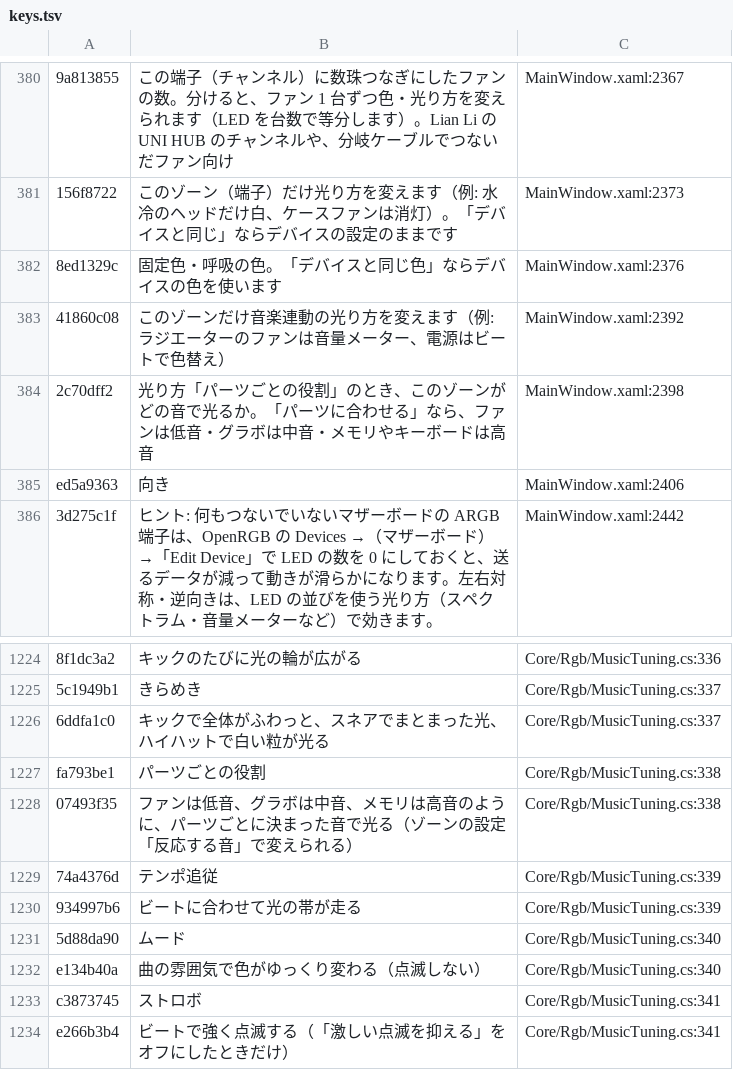
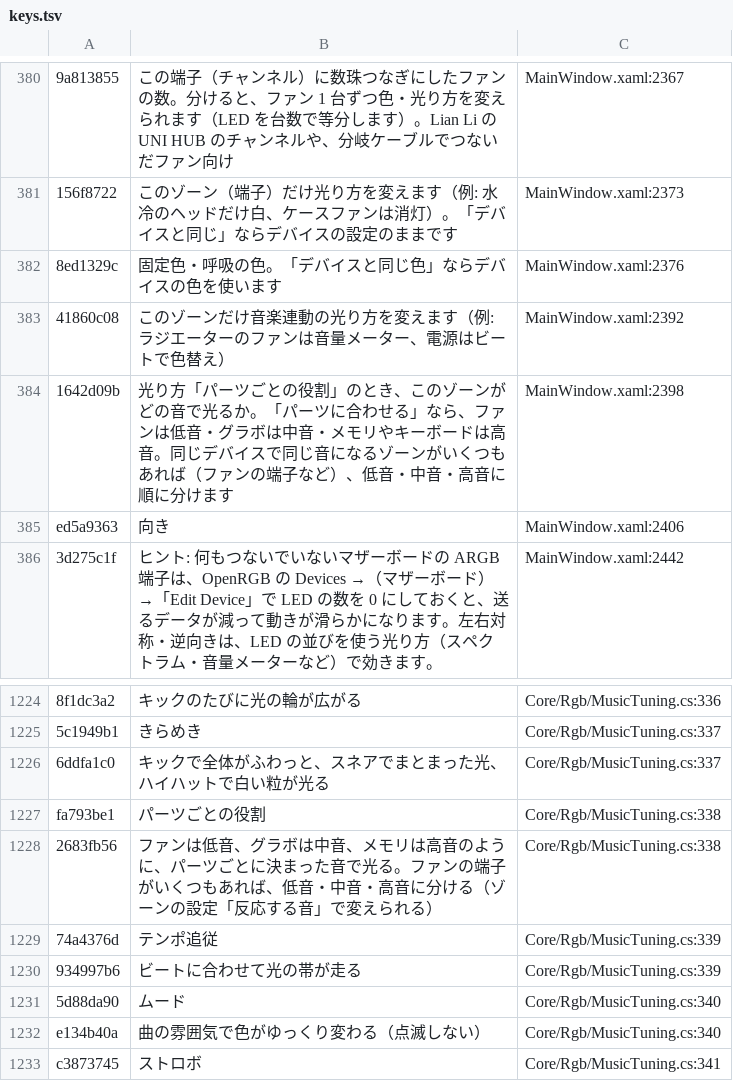
Before and after one commit to acdclove1234-commits/Zeph-Iris, a TSV file: Assets/Lang/keys.tsv, drawn as a sheet; only a part is shown, gaps mark what is left out; the shorter side is filled out with more unchanged rows; the diff names each change by its address in the sheet, - before the commit and + after, or states it on an @@ line.

```diff
--- a/Assets/Lang/keys.tsv
+++ b/Assets/Lang/keys.tsv
-A384: 2c70dff2
+A384: 1642d09b
-B384: …ドは高音
+B384: …ドは高音。同じデバイスで同じ音になるゾーンがいくつもあれば（ファンの端子など）、低音・中音・高音に順に分けます
-A1228: 07493f35
+A1228: 2683fb56
-B1228: …音で光る（ゾーン…
+B1228: …音で光る。ファンの端子がいくつもあれば、低音・中音・高音に分ける（ゾーン…
```
Also changed, not shown: 24 other files.
